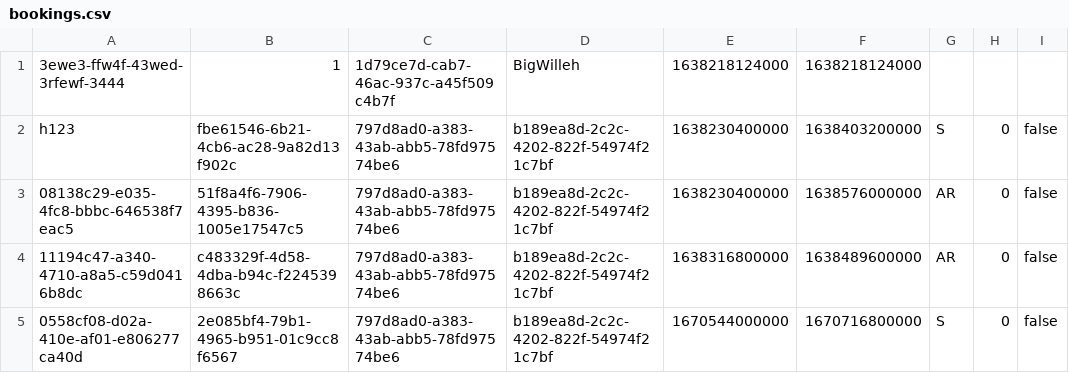
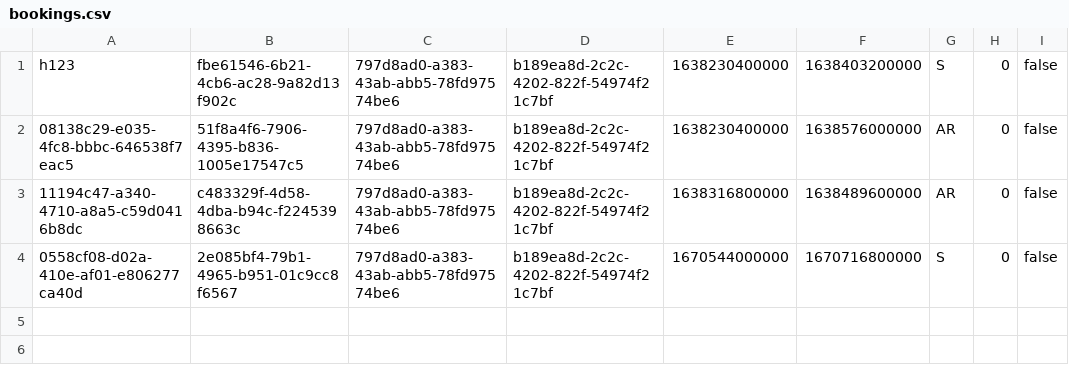
Before and after one commit to Cs4013/CS4013Project, a CSV file: src/com/cs4013/Misc/bookings.csv, drawn as a sheet.

```diff
--- a/src/com/cs4013/Misc/bookings.csv
+++ b/src/com/cs4013/Misc/bookings.csv
@@ -1,2 +1 @@
-3ewe3-ffw4f-43wed-3rfewf-3444,1,1d79ce7d-cab7-46ac-937c-a45f509c4b7f,BigWilleh,1638218124000,1638218124000
 h123,fbe61546-6b21-4cb6-ac28-9a82d13f902c,797d8ad0-a383-43ab-abb5-78fd97574be6,b189ea8d-2c2c-4202-822f-54974f21c7bf,1638230400000,1638403200000,S,0,false
```
Also changed, not shown: 1 other file.
